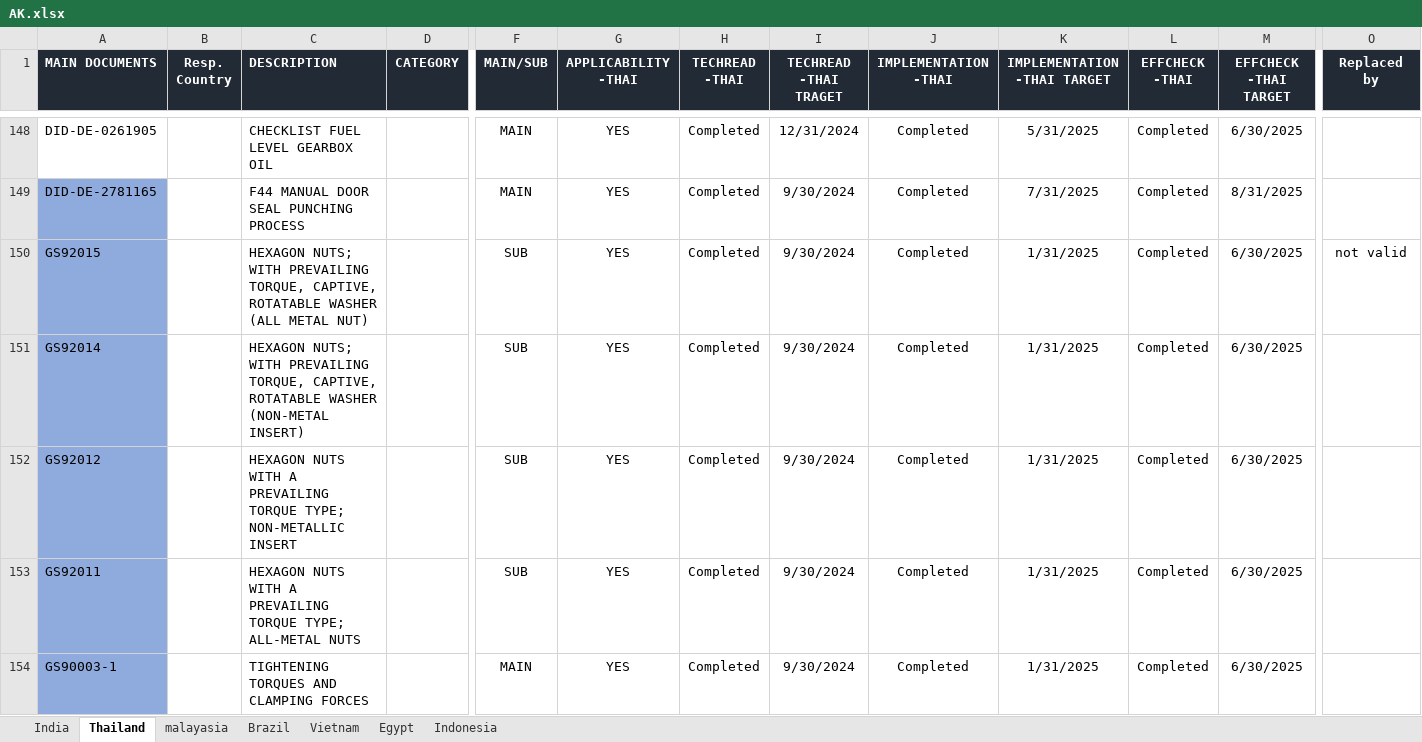
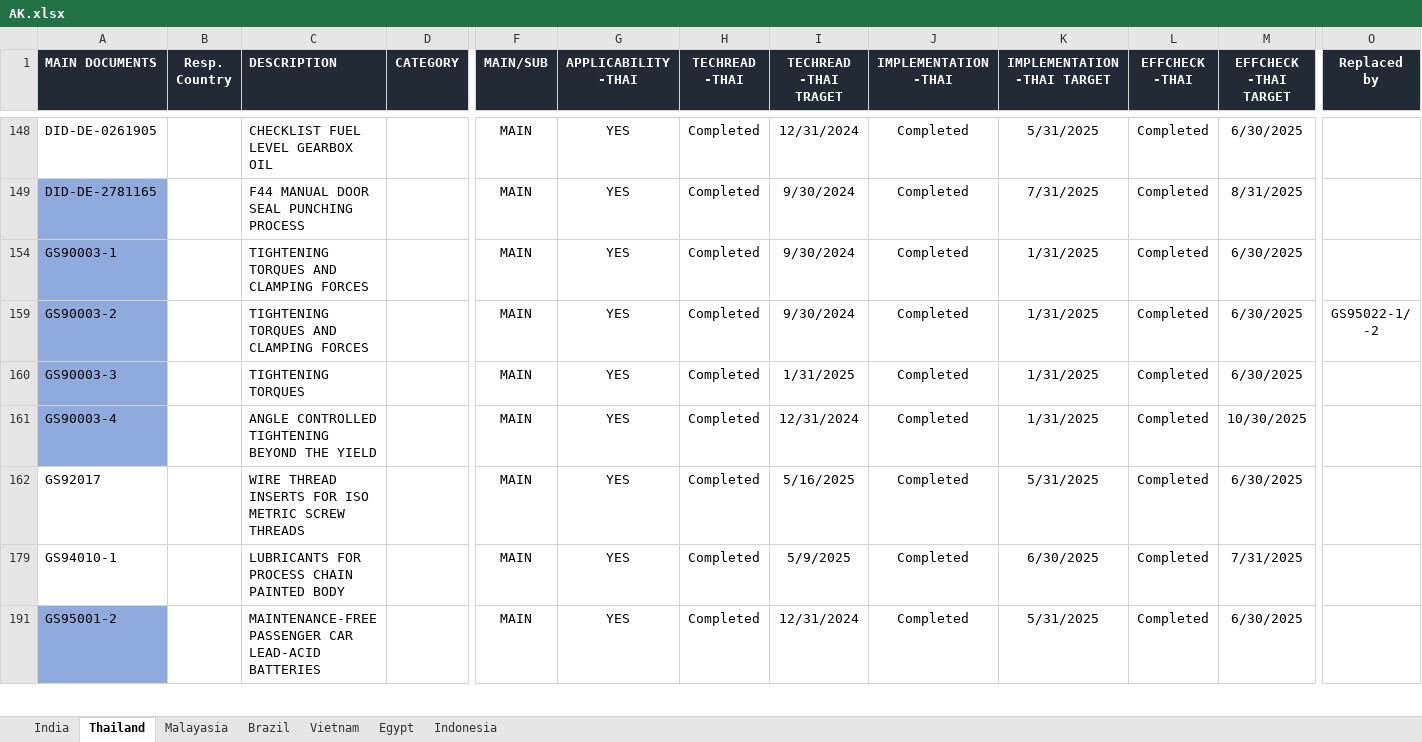
Before and after one commit to vikasvishnu738/vikas, an Excel workbook: AK.xlsx, sheet Thailand, drawn as a sheet; only a part is shown, gaps mark what is left out; the shorter side is filled out with more unchanged rows; values as stored, in another font and other column widths than the file's, no borders; conditional formats not drawn; rows hold the shown columns only; the diff covers the shown part only; the diff names each change by its address in the sheet, - before the commit and + after, or states it on an @@ line.

```diff
--- a/AK.xlsx (sheet Thailand)
+++ b/AK.xlsx (sheet Thailand)
-sheet tab: malayasia
+sheet tab: Malayasia
@@ row 150 hidden: GS92015 |  | HEXAGON NUTS; WITH PREVAILING TORQUE, CAPTIVE, ROTATABLE WASHER (ALL METAL NUT) |  | SUB | YES | Completed | 9/30/2024 | Completed | 1/31/2025 | Completed | 6/30/2025 | not valid @@
@@ row 151 hidden: GS92014 |  | HEXAGON NUTS; WITH PREVAILING TORQUE, CAPTIVE, ROTATABLE WASHER (NON-METAL INSERT) |  | SUB | YES | Completed | 9/30/2024 | Completed | 1/31/2025 | Completed | 6/30/2025 @@
@@ row 152 hidden: GS92012 |  | HEXAGON NUTS WITH A PREVAILING TORQUE TYPE; NON-METALLIC INSERT |  | SUB | YES | Completed | 9/30/2024 | Completed | 1/31/2025 | Completed | 6/30/2025 @@
@@ row 153 hidden: GS92011 |  | HEXAGON NUTS WITH A PREVAILING TORQUE TYPE; ALL-METAL NUTS |  | SUB | YES | Completed | 9/30/2024 | Completed | 1/31/2025 | Completed | 6/30/2025 @@
```
Also changed, not shown: 185 hidden or unhidden rows elsewhere in this sheet, sheet Vietnam, sheet Indonesia, sheet Egypt, sheet India, sheet Malayasia.
